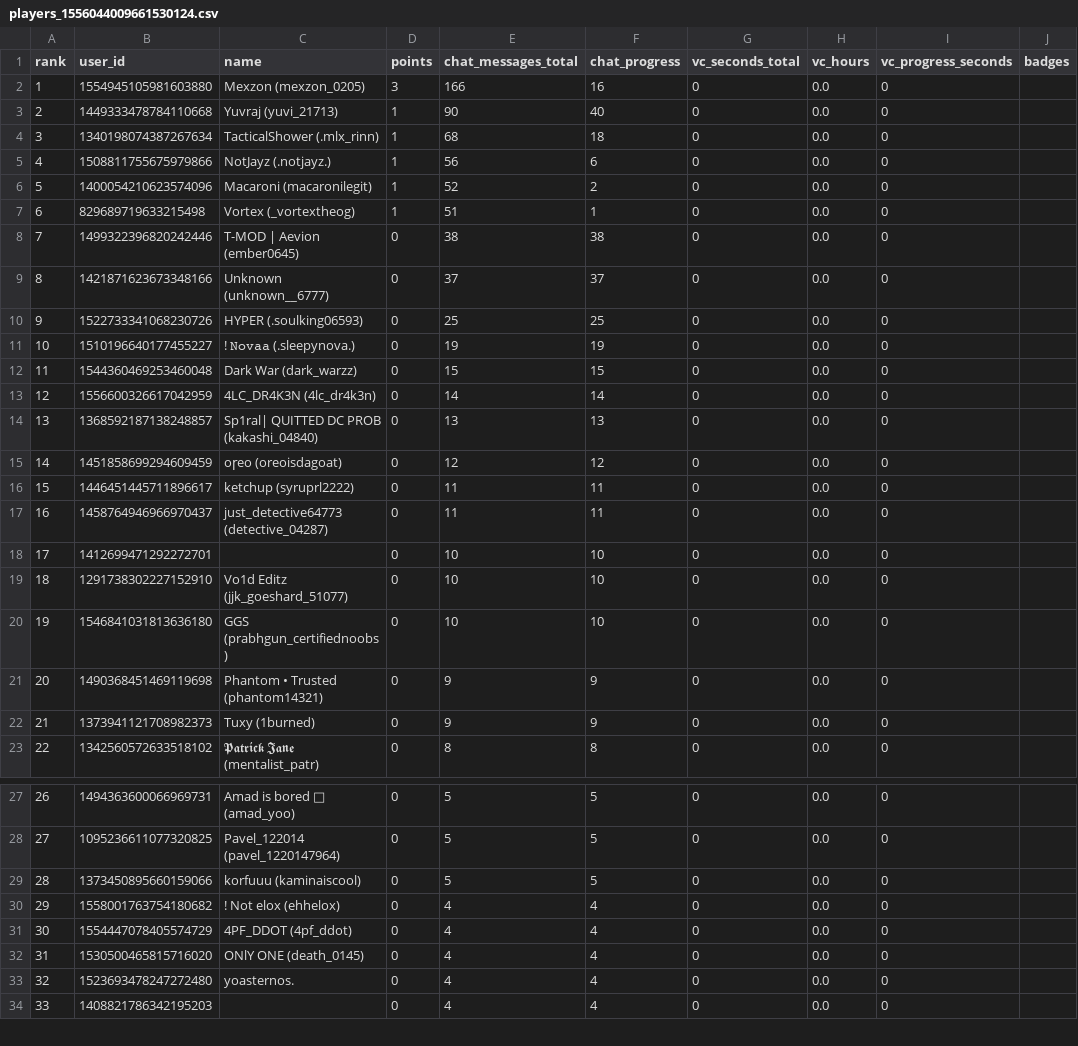
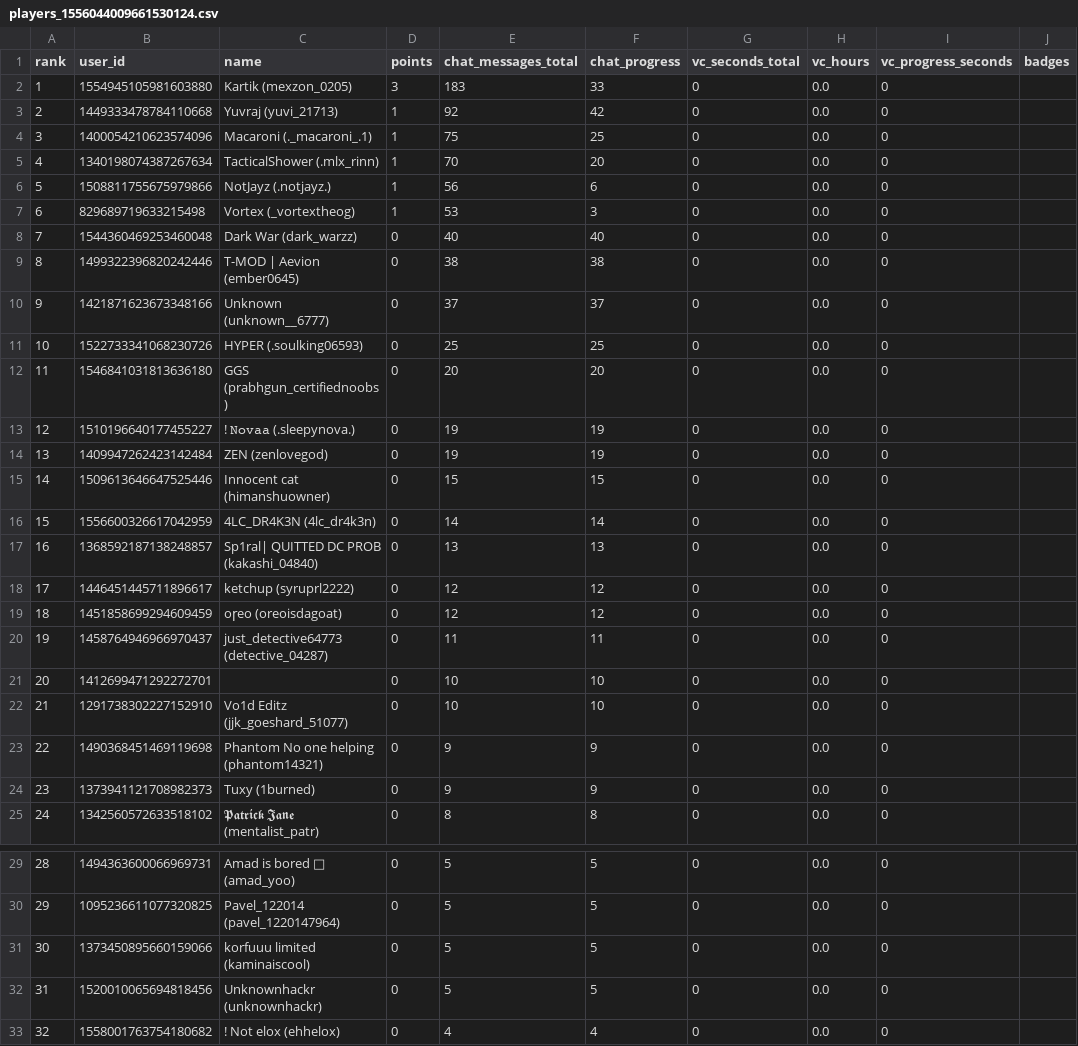
Before and after one commit to whysolayz/Konbot, a CSV file: export/players_1556044009661530124.csv, drawn as a sheet; only a part is shown, gaps mark what is left out; the shorter side is filled out with more unchanged rows; removed rows and columns are numbered as before the commit, all else as after; the diff covers the shown part only; the diff names each change by its address in the sheet, - before the commit and + after, or states it on an @@ line.

```diff
--- a/export/players_1556044009661530124.csv
+++ b/export/players_1556044009661530124.csv
-C2 (name): Mexzon (mexzon_0205)
+C2 (name): Kartik (mexzon_0205)
-E2 (chat_messages_total): 166
+E2 (chat_messages_total): 183
-F2 (chat_progress): 16
+F2 (chat_progress): 33
-E3 (chat_messages_total): 90
+E3 (chat_messages_total): 92
-F3 (chat_progress): 40
+F3 (chat_progress): 42
+row 4: 3 | 1400054210623574096 | Macaroni (._macaroni_.1) | 1 | 75 | 25 | 0 | 0.0 | 0
@@ column A (rank) renumbered between rows 5 and 62 @@
-E5 (chat_messages_total): 68
+E5 (chat_messages_total): 70
-F5 (chat_progress): 18
+F5 (chat_progress): 20
-row 6: 5 | 1400054210623574096 | Macaroni (macaronilegit) | 1 | 52 | 2 | 0 | 0.0 | 0
-E7 (chat_messages_total): 51
+E7 (chat_messages_total): 53
-F7 (chat_progress): 1
+F7 (chat_progress): 3
+row 8: 7 | 1544360469253460048 | Dark War (dark_warzz) | 0 | 40 | 40 | 0 | 0.0 | 0
+row 12: 11 | 1546841031813636180 | GGS (prabhgun_certifiednoobs) | 0 | 20 | 20 | 0 | 0.0 | 0
+row 14: 13 | 1409947262423142484 | ZEN (zenlovegod) | 0 | 19 | 19 | 0 | 0.0 | 0
-B15 (user_id): 1544360469253460048
+B15 (user_id): 1509613646647525446
-C15 (name): Dark War (dark_warzz)
+C15 (name): Innocent cat (himanshuowner)
+row 18: 17 | 1446451445711896617 | ketchup (syruprl2222) | 0 | 12 | 12 | 0 | 0.0 | 0
-row 16: 15 | 1446451445711896617 | ketchup (syruprl2222) | 0 | 11 | 11 | 0 | 0.0 | 0
-row 20: 19 | 1546841031813636180 | GGS (prabhgun_certifiednoobs) | 0 | 10 | 10 | 0 | 0.0 | 0
-C23 (name): Phantom • Trusted (phantom14321)
+C23 (name): Phantom No one helping (phantom14321)
-C31 (name): korfuuu (kaminaiscool)
+C31 (name): korfuuu limited (kaminaiscool)
+row 32: 31 | 1520010065694818456 | Unknownhackr (unknownhackr) | 0 | 5 | 5 | 0 | 0.0 | 0
```
Also changed, not shown: 3 added rows and 7 edited cells elsewhere in this file, export/players_1488690726870057165.csv, export/players_1506692944604823696.csv, 55 other files.
